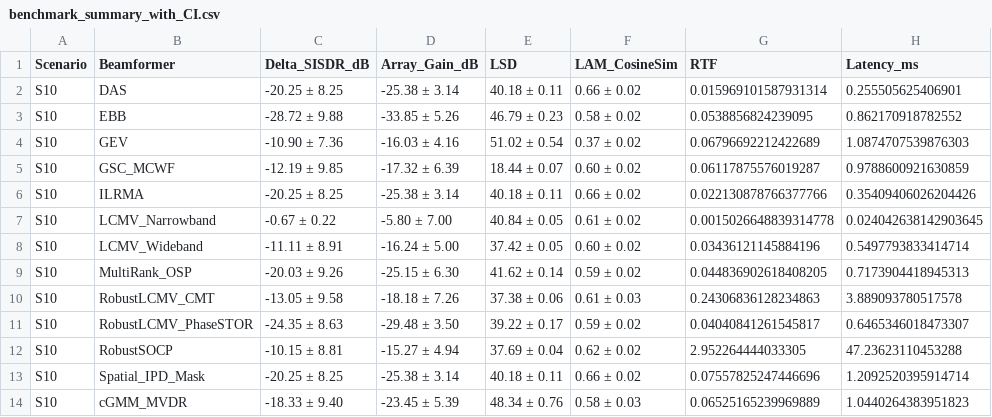
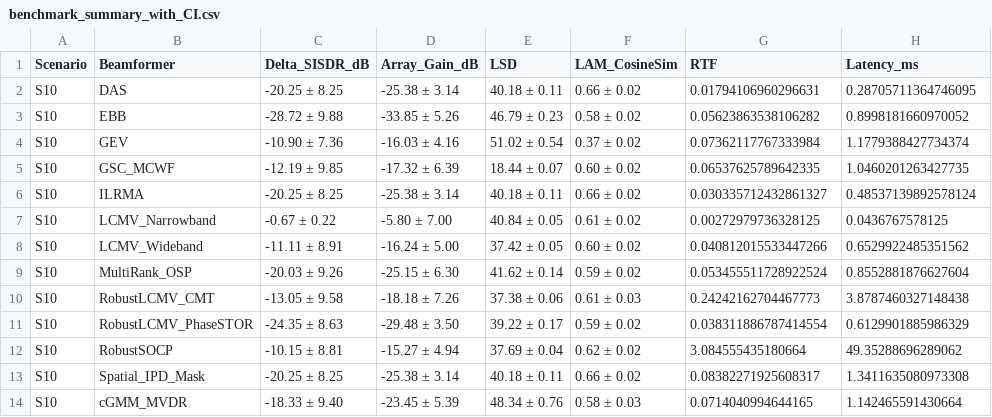
Before and after one commit to AlvPulse/AcousticBeamformerSimulator, a CSV file: docs/benchmark_summary_with_CI.csv, drawn as a sheet.

```diff
--- a/docs/benchmark_summary_with_CI.csv
+++ b/docs/benchmark_summary_with_CI.csv
@@ -1,14 +1,14 @@
 Scenario,Beamformer,Delta_SISDR_dB,Array_Gain_dB,LSD,LAM_CosineSim,RTF,Latency_ms
-S10,DAS,-20.25 ± 8.25,-25.38 ± 3.14,40.18 ± 0.11,0.66 ± 0.02,0.015969101587931314,0.255505625406901
-S10,EBB,-28.72 ± 9.88,-33.85 ± 5.26,46.79 ± 0.23,0.58 ± 0.02,0.0538856824239095,0.862170918782552
-S10,GEV,-10.90 ± 7.36,-16.03 ± 4.16,51.02 ± 0.54,0.37 ± 0.02,0.06796692212422689,1.0874707539876303
-S10,GSC_MCWF,-12.19 ± 9.85,-17.32 ± 6.39,18.44 ± 0.07,0.60 ± 0.02,0.06117875576019287,0.9788600921630859
-S10,ILRMA,-20.25 ± 8.25,-25.38 ± 3.14,40.18 ± 0.11,0.66 ± 0.02,0.022130878766377766,0.35409406026204426
-S10,LCMV_Narrowband,-0.67 ± 0.22,-5.80 ± 7.00,40.84 ± 0.05,0.61 ± 0.02,0.0015026648839314778,0.024042638142903645
-S10,LCMV_Wideband,-11.11 ± 8.91,-16.24 ± 5.00,37.42 ± 0.05,0.60 ± 0.02,0.03436121145884196,0.5497793833414714
-S10,MultiRank_OSP,-20.03 ± 9.26,-25.15 ± 6.30,41.62 ± 0.14,0.59 ± 0.02,0.044836902618408205,0.7173904418945313
-S10,RobustLCMV_CMT,-13.05 ± 9.58,-18.18 ± 7.26,37.38 ± 0.06,0.61 ± 0.03,0.24306836128234863,3.889093780517578
-S10,RobustLCMV_PhaseSTOR,-24.35 ± 8.63,-29.48 ± 3.50,39.22 ± 0.17,0.59 ± 0.02,0.04040841261545817,0.6465346018473307
-S10,RobustSOCP,-10.15 ± 8.81,-15.27 ± 4.94,37.69 ± 0.04,0.62 ± 0.02,2.952264444033305,47.23623110453288
-S10,Spatial_IPD_Mask,-20.25 ± 8.25,-25.38 ± 3.14,40.18 ± 0.11,0.66 ± 0.02,0.07557825247446696,1.2092520395914714
-S10,cGMM_MVDR,-18.33 ± 9.40,-23.45 ± 5.39,48.34 ± 0.76,0.58 ± 0.03,0.06525165239969889,1.0440264383951823
+S10,DAS,-20.25 ± 8.25,-25.38 ± 3.14,40.18 ± 0.11,0.66 ± 0.02,0.01794106960296631,0.28705711364746095
+S10,EBB,-28.72 ± 9.88,-33.85 ± 5.26,46.79 ± 0.23,0.58 ± 0.02,0.05623863538106282,0.8998181660970052
+S10,GEV,-10.90 ± 7.36,-16.03 ± 4.16,51.02 ± 0.54,0.37 ± 0.02,0.07362117767333984,1.1779388427734374
+S10,GSC_MCWF,-12.19 ± 9.85,-17.32 ± 6.39,18.44 ± 0.07,0.60 ± 0.02,0.06537625789642335,1.0460201263427735
+S10,ILRMA,-20.25 ± 8.25,-25.38 ± 3.14,40.18 ± 0.11,0.66 ± 0.02,0.030335712432861327,0.48537139892578124
+S10,LCMV_Narrowband,-0.67 ± 0.22,-5.80 ± 7.00,40.84 ± 0.05,0.61 ± 0.02,0.00272979736328125,0.0436767578125
+S10,LCMV_Wideband,-11.11 ± 8.91,-16.24 ± 5.00,37.42 ± 0.05,0.60 ± 0.02,0.040812015533447266,0.6529922485351562
+S10,MultiRank_OSP,-20.03 ± 9.26,-25.15 ± 6.30,41.62 ± 0.14,0.59 ± 0.02,0.053455511728922524,0.8552881876627604
+S10,RobustLCMV_CMT,-13.05 ± 9.58,-18.18 ± 7.26,37.38 ± 0.06,0.61 ± 0.03,0.24242162704467773,3.8787460327148438
+S10,RobustLCMV_PhaseSTOR,-24.35 ± 8.63,-29.48 ± 3.50,39.22 ± 0.17,0.59 ± 0.02,0.038311886787414554,0.6129901885986329
+S10,RobustSOCP,-10.15 ± 8.81,-15.27 ± 4.94,37.69 ± 0.04,0.62 ± 0.02,3.084555435180664,49.35288696289062
+S10,Spatial_IPD_Mask,-20.25 ± 8.25,-25.38 ± 3.14,40.18 ± 0.11,0.66 ± 0.02,0.08382271925608317,1.3411635080973308
+S10,cGMM_MVDR,-18.33 ± 9.40,-23.45 ± 5.39,48.34 ± 0.76,0.58 ± 0.03,0.0714040994644165,1.142465591430664
```
Also changed, not shown: 3 other files.
